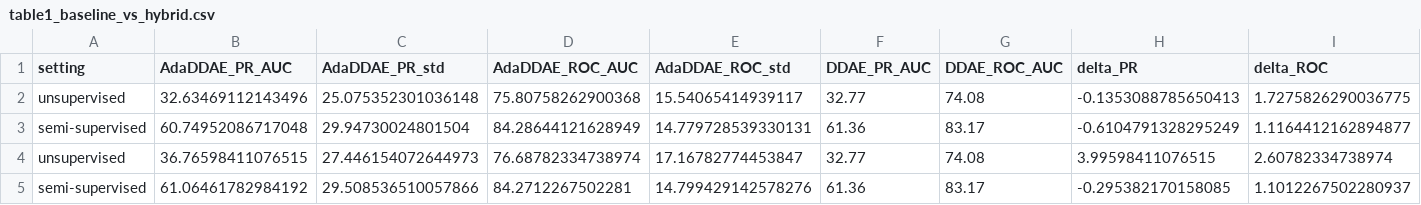
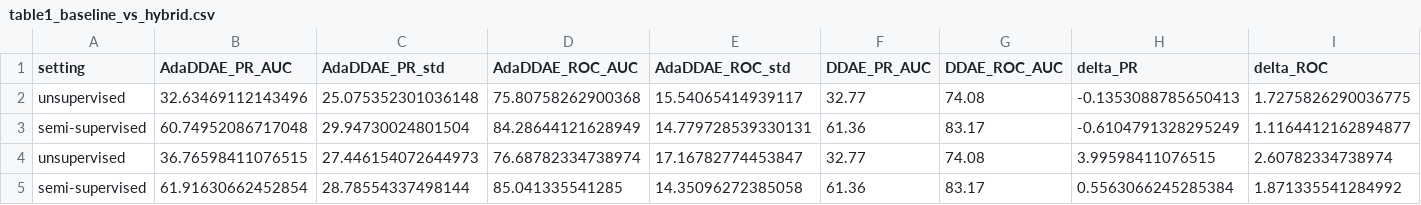
Before and after one commit to zarnihlawn/itm-adaddae-adbench, a CSV file: results/adadae_v31_hybrid/thesis/table1_baseline_vs_hybrid.csv, drawn as a sheet; only a part is shown; removed rows and columns are numbered as before the commit, all else as after; rows hold the shown columns only; the diff names each change by its address in the sheet, - before the commit and + after, or states it on an @@ line.

```diff
--- a/results/adadae_v31_hybrid/thesis/table1_baseline_vs_hybrid.csv
+++ b/results/adadae_v31_hybrid/thesis/table1_baseline_vs_hybrid.csv
-row 5: semi-supervised | 61.06461782984192 | 29.508536510057866 | 84.2712267502281 | 14.799429142578276 | 61.36 | 83.17 | -0.295382170158085 | 1.1012267502280937
+row 5: semi-supervised | 61.91630662452854 | 28.78554337498144 | 85.041335541285 | 14.35096272385058 | 61.36 | 83.17 | 0.5563066245285384 | 1.871335541284992
```
Also changed, not shown: results/adadae_v31_hybrid/thesis/compare_to_ddae.csv, results/adadae_v31_hybrid/thesis/per_dataset_semi-supervised.csv, 8 other files.
